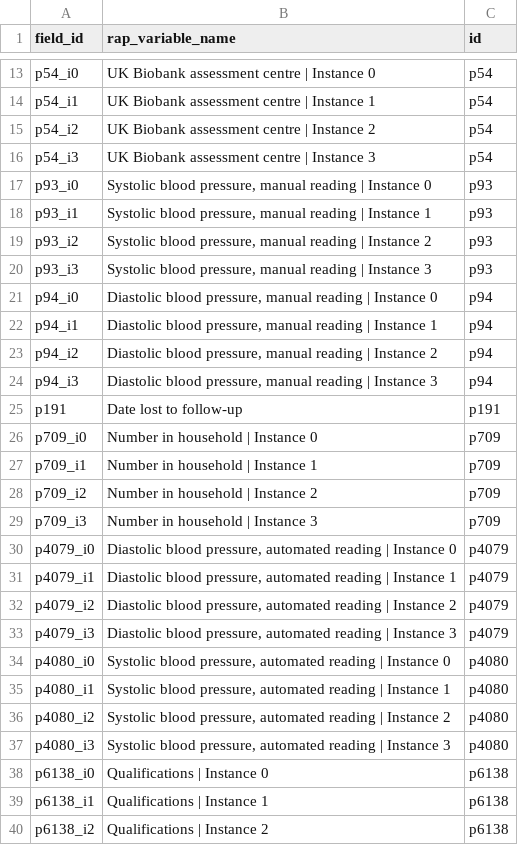
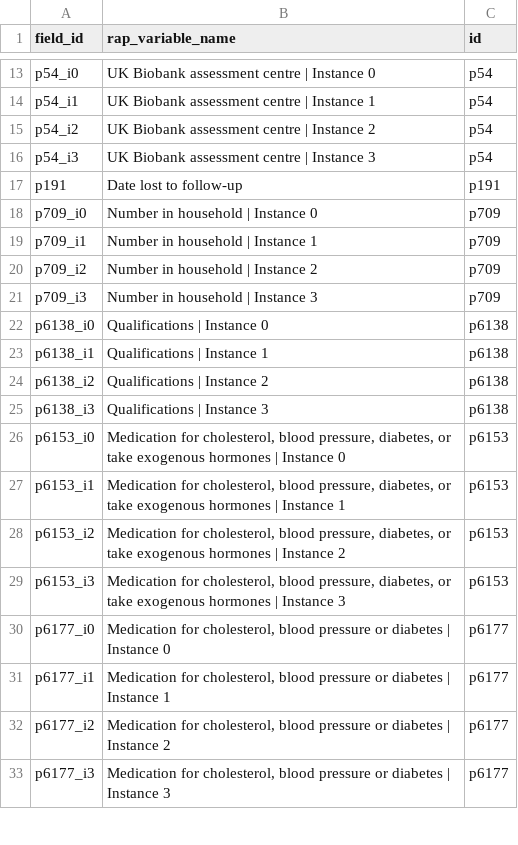
Before and after one commit to steno-aarhus/legliv, a CSV file: data-raw/rap-variables.csv, drawn as a sheet; only a part is shown, gaps mark what is left out; the shorter side is filled out with more unchanged rows.

Commit message:
had to remove bp variables as they cause errors in the table exporters

```diff
--- a/data-raw/rap-variables.csv
+++ b/data-raw/rap-variables.csv
@@ -16,10 +16,2 @@ p54_i2,UK Biobank assessment centre | Instance 2,p54
 p54_i3,UK Biobank assessment centre | Instance 3,p54
-p93_i0,"Systolic blood pressure, manual reading | Instance 0",p93
-p93_i1,"Systolic blood pressure, manual reading | Instance 1",p93
-p93_i2,"Systolic blood pressure, manual reading | Instance 2",p93
-p93_i3,"Systolic blood pressure, manual reading | Instance 3",p93
-p94_i0,"Diastolic blood pressure, manual reading | Instance 0",p94
-p94_i1,"Diastolic blood pressure, manual reading | Instance 1",p94
-p94_i2,"Diastolic blood pressure, manual reading | Instance 2",p94
-p94_i3,"Diastolic blood pressure, manual reading | Instance 3",p94
 p191,Date lost to follow-up,p191
@@ -29,10 +21,2 @@ p709_i2,Number in household | Instance 2,p709
 p709_i3,Number in household | Instance 3,p709
-p4079_i0,"Diastolic blood pressure, automated reading | Instance 0",p4079
-p4079_i1,"Diastolic blood pressure, automated reading | Instance 1",p4079
-p4079_i2,"Diastolic blood pressure, automated reading | Instance 2",p4079
-p4079_i3,"Diastolic blood pressure, automated reading | Instance 3",p4079
-p4080_i0,"Systolic blood pressure, automated reading | Instance 0",p4080
-p4080_i1,"Systolic blood pressure, automated reading | Instance 1",p4080
-p4080_i2,"Systolic blood pressure, automated reading | Instance 2",p4080
-p4080_i3,"Systolic blood pressure, automated reading | Instance 3",p4080
 p6138_i0,Qualifications | Instance 0,p6138
```
